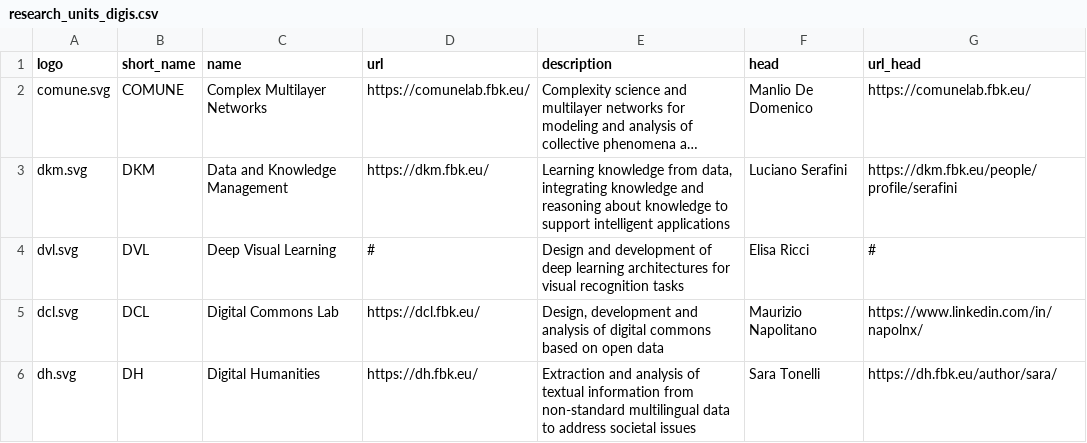
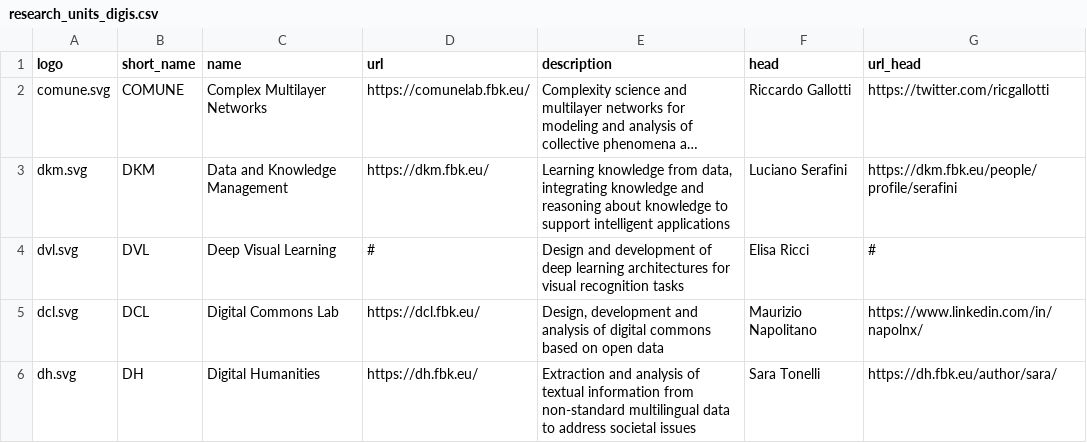
Before and after one commit to fbk-digis/web, a CSV file: docs/_data/research_units_digis.csv, drawn as a sheet; only a part is shown; long unchanged cells end in …; the diff names each change by its address in the sheet, - before the commit and + after, or states it on an @@ line.

Commit message:
Update research_units_digis.csv

```diff
--- a/docs/_data/research_units_digis.csv
+++ b/docs/_data/research_units_digis.csv
-F2 (head): Manlio De Domenico
+F2 (head): Riccardo Gallotti
-G2 (url_head): https://comunelab.fbk.eu/
+G2 (url_head): https://twitter.com/ricgallotti
```
